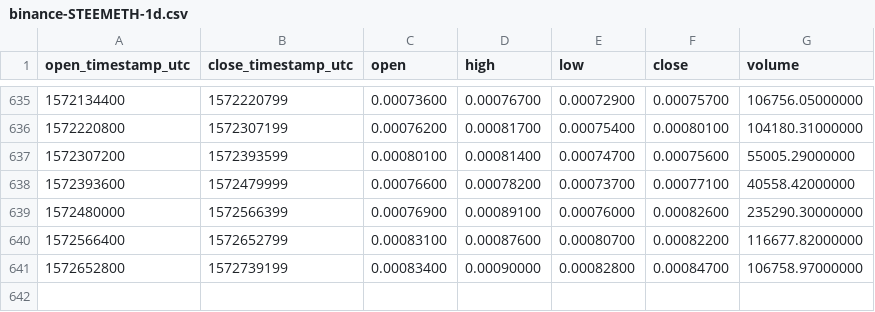
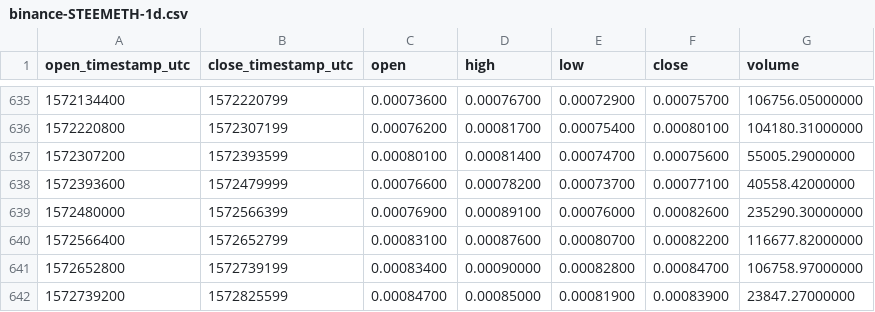
Before and after one commit to cryptobigbro/binance-STEEMETH, a CSV file: binance-STEEMETH-1d.csv, drawn as a sheet; only a part is shown, gaps mark what is left out; the diff names each change by its address in the sheet, - before the commit and + after, or states it on an @@ line.

Commit message:
Update OHLCV data.

```diff
--- a/binance-STEEMETH-1d.csv
+++ b/binance-STEEMETH-1d.csv
+row 642: 1572739200 | 1572825599 | 0.00084700 | 0.00085000 | 0.00081900 | 0.00083900 | 23847.27000000
```
Also changed, not shown: 1 other file.
